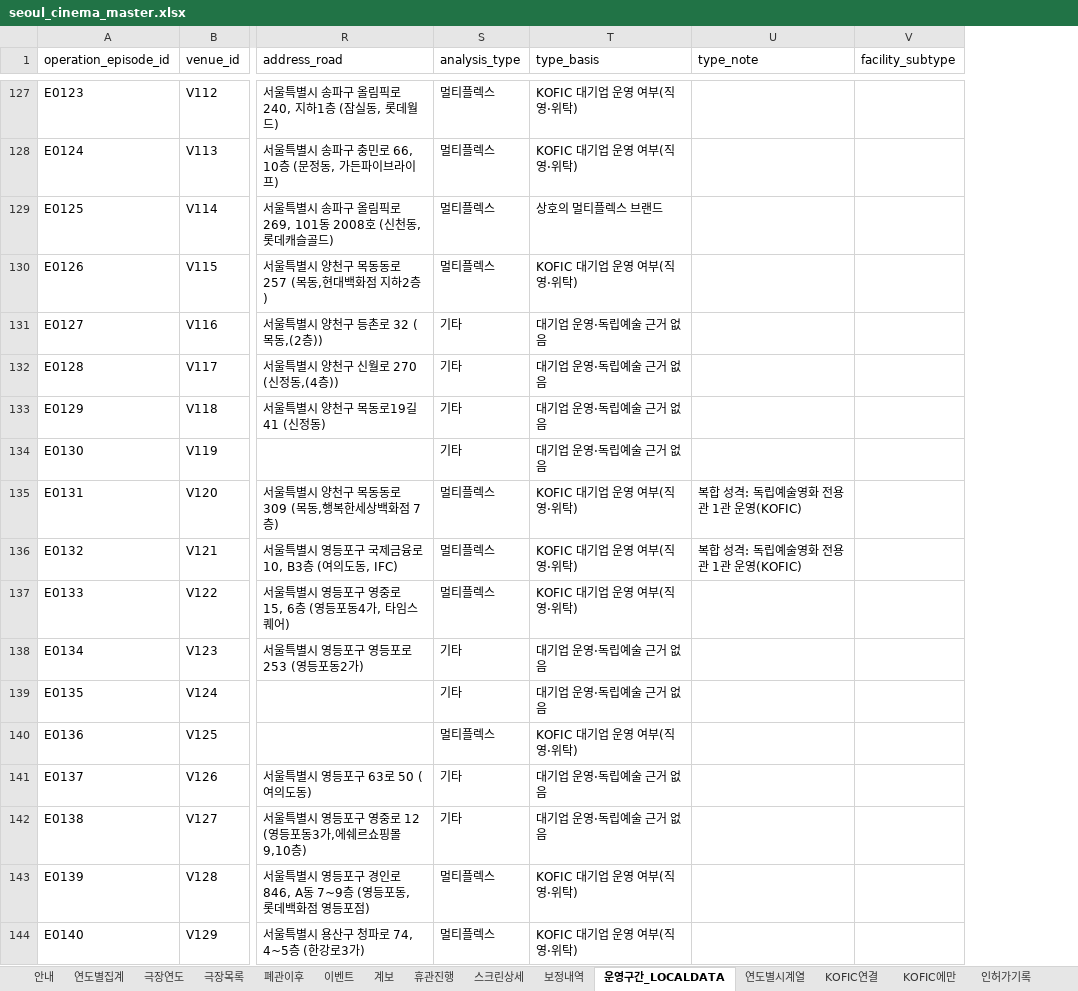
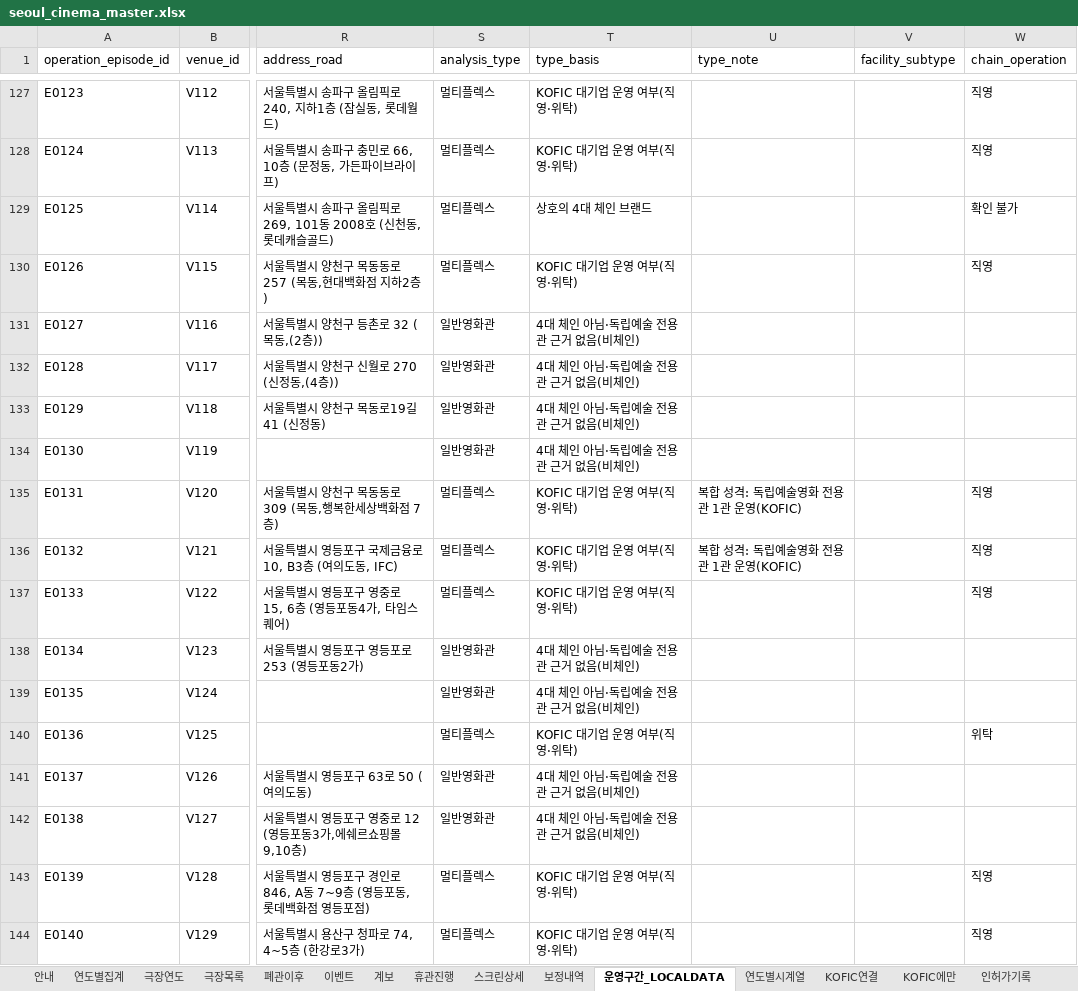
Before and after one commit to tjgusrua-droid/class-a, an Excel workbook: data/seoul_cinema_master.xlsx, sheet 운영구간_LOCALDATA, drawn as a sheet; only a part is shown, gaps mark what is left out; values as stored, in another font and other column widths than the file's, no borders; the diff covers the shown part only; the diff names each change by its address in the sheet, - before the commit and + after, or states it on an @@ line.

```diff
--- a/data/seoul_cinema_master.xlsx (sheet 운영구간_LOCALDATA)
+++ b/data/seoul_cinema_master.xlsx (sheet 운영구간_LOCALDATA)
+column W (chain_operation), rows 127-144: 직영 | 직영 | 확인 불가 | 직영 |  |  |  |  | 직영 | 직영 | 직영 |  |  | 위탁 |  |  | 직영 | 직영
-T129 (type_basis): 상호의 멀티플렉스 브랜드
+T129 (type_basis): 상호의 4대 체인 브랜드
-S131:S134 (analysis_type): 기타
+S131:S134 (analysis_type): 일반영화관
-T131:T134 (type_basis): 대기업 운영·독립예술 근거 없음
+T131:T134 (type_basis): 4대 체인 아님·독립예술 전용관 근거 없음(비체인)
-S138:S139 (analysis_type): 기타
+S138:S139 (analysis_type): 일반영화관
-T138:T139 (type_basis): 대기업 운영·독립예술 근거 없음
+T138:T139 (type_basis): 4대 체인 아님·독립예술 전용관 근거 없음(비체인)
-S141:S142 (analysis_type): 기타
+S141:S142 (analysis_type): 일반영화관
-T141:T142 (type_basis): 대기업 운영·독립예술 근거 없음
+T141:T142 (type_basis): 4대 체인 아님·독립예술 전용관 근거 없음(비체인)
```
Also changed, not shown: 175 edited cells elsewhere in this sheet, sheet 연도별시계열, sheet 운영기간, sheet 데이터감사, 18 other files.
